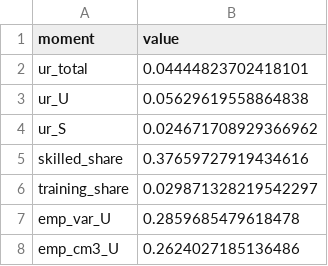
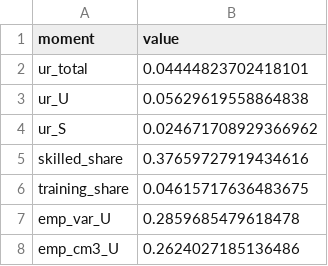
Before and after one commit to RamziChariag/DMP_labour_market_choice, a CSV file: data/derived/moments_base_covid.csv, drawn as a sheet; only a part is shown.

```diff
--- a/data/derived/moments_base_covid.csv
+++ b/data/derived/moments_base_covid.csv
@@ -5,3 +5,3 @@ ur_S,0.024671708929366962
 skilled_share,0.37659727919434616
-training_share,0.029871328219542297
+training_share,0.04615717636483675
 emp_var_U,0.2859685479618478
```
Also changed, not shown: data/derived/moments_base_fc.csv, data/derived/sigma_base_covid.csv, 36 other files.
